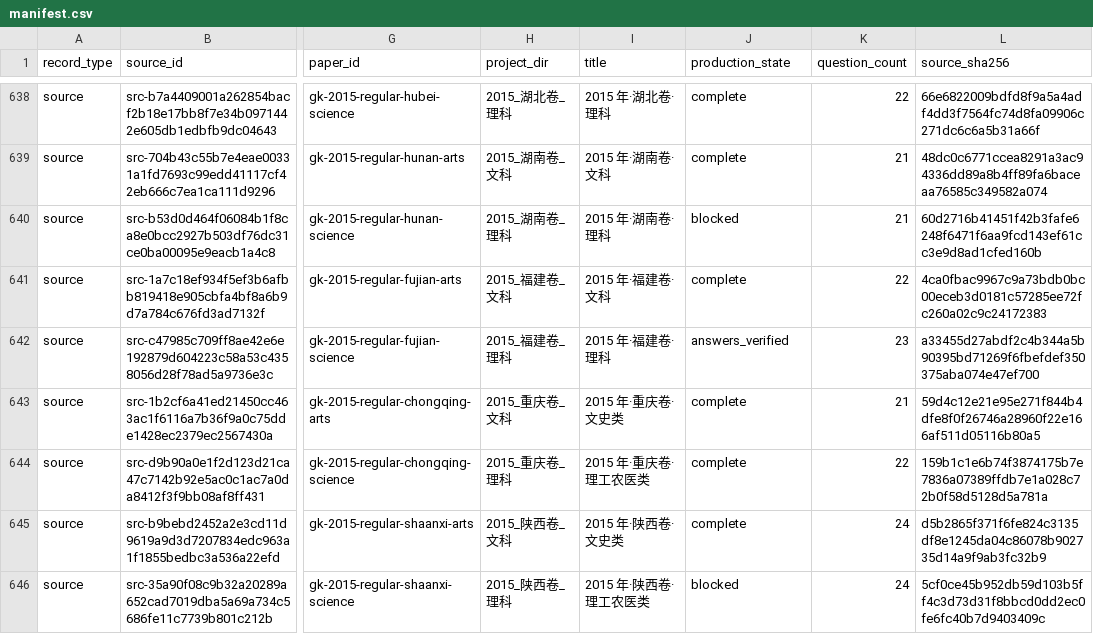
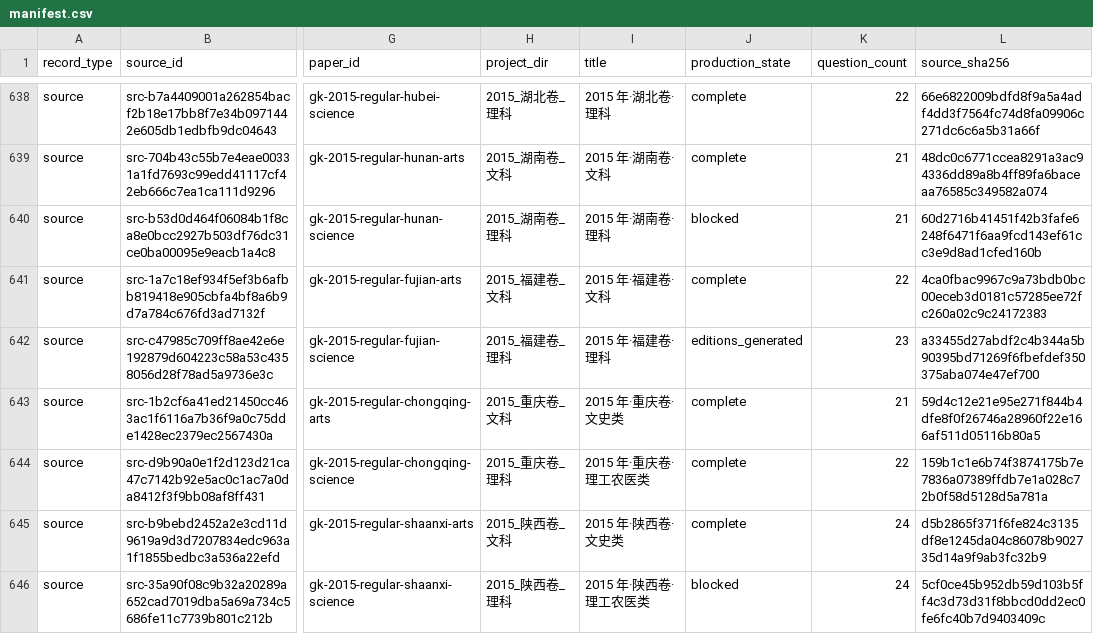
Before and after one commit to LightYourJourney/gaokao-math-latex, a CSV file: math-gaokao-latex/manifest.csv, drawn as a sheet; only a part is shown, gaps mark what is left out; the diff names each change by its address in the sheet, - before the commit and + after, or states it on an @@ line.

Commit message:
docs(gaokao): 生成2015福建理科简答与四版入口

```diff
--- a/math-gaokao-latex/manifest.csv
+++ b/math-gaokao-latex/manifest.csv
-J642 (production_state): answers_verified
+J642 (production_state): editions_generated
```
Also changed, not shown: 8 other files.
